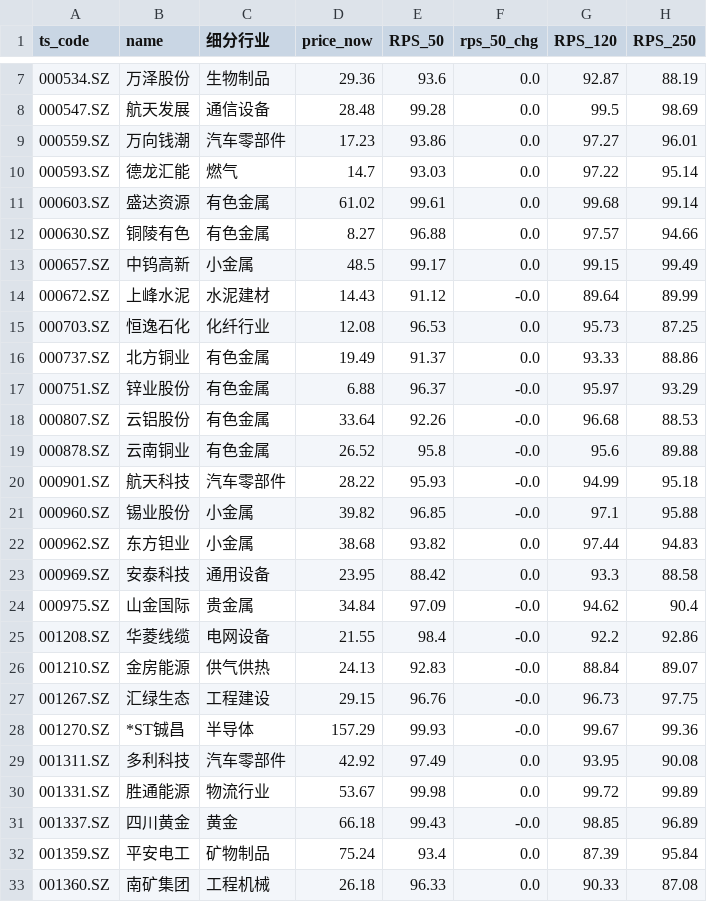
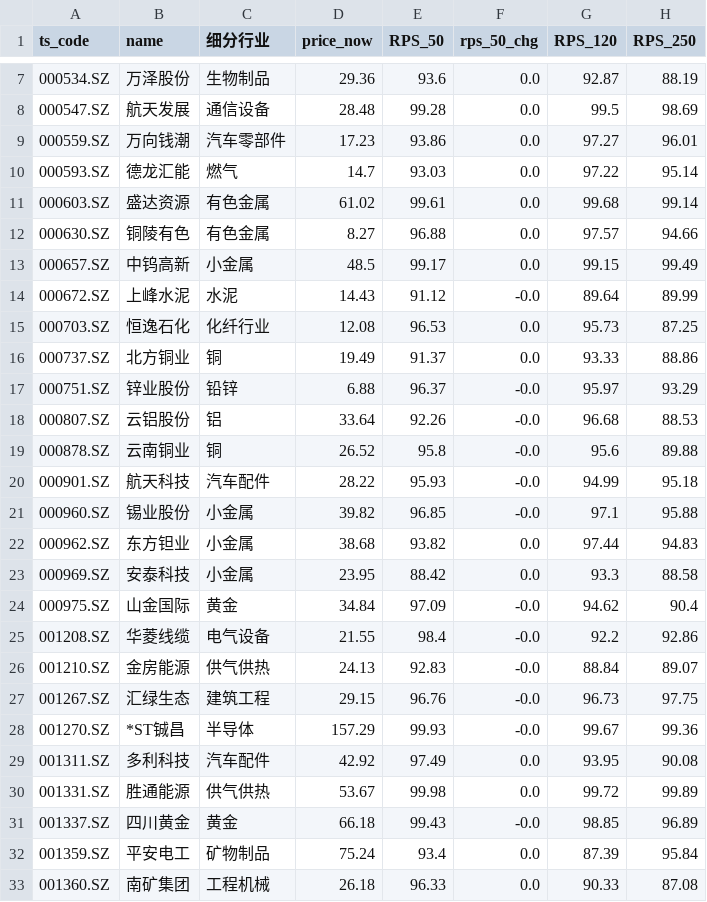
Before and after one commit to Chilamlam/chilam-club-web, a CSV file: data/strong_stocks.csv, drawn as a sheet; only a part is shown, gaps mark what is left out; the diff names each change by its address in the sheet, - before the commit and + after, or states it on an @@ line.

```diff
--- a/data/strong_stocks.csv
+++ b/data/strong_stocks.csv
-C14 (细分行业): 水泥建材
+C14 (细分行业): 水泥
-C16 (细分行业): 有色金属
+C16 (细分行业): 铜
-C17 (细分行业): 有色金属
+C17 (细分行业): 铅锌
-C18 (细分行业): 有色金属
+C18 (细分行业): 铝
-C19 (细分行业): 有色金属
+C19 (细分行业): 铜
-C20 (细分行业): 汽车零部件
+C20 (细分行业): 汽车配件
-C23 (细分行业): 通用设备
+C23 (细分行业): 小金属
-C24 (细分行业): 贵金属
+C24 (细分行业): 黄金
-C25 (细分行业): 电网设备
+C25 (细分行业): 电气设备
-C27 (细分行业): 工程建设
+C27 (细分行业): 建筑工程
-C29 (细分行业): 汽车零部件
+C29 (细分行业): 汽车配件
-C30 (细分行业): 物流行业
+C30 (细分行业): 供气供热
```
